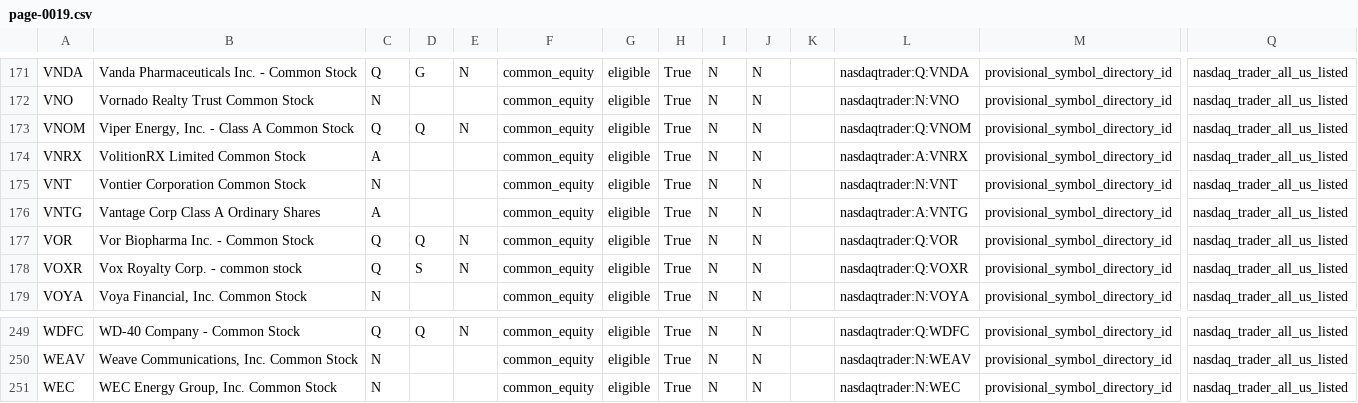
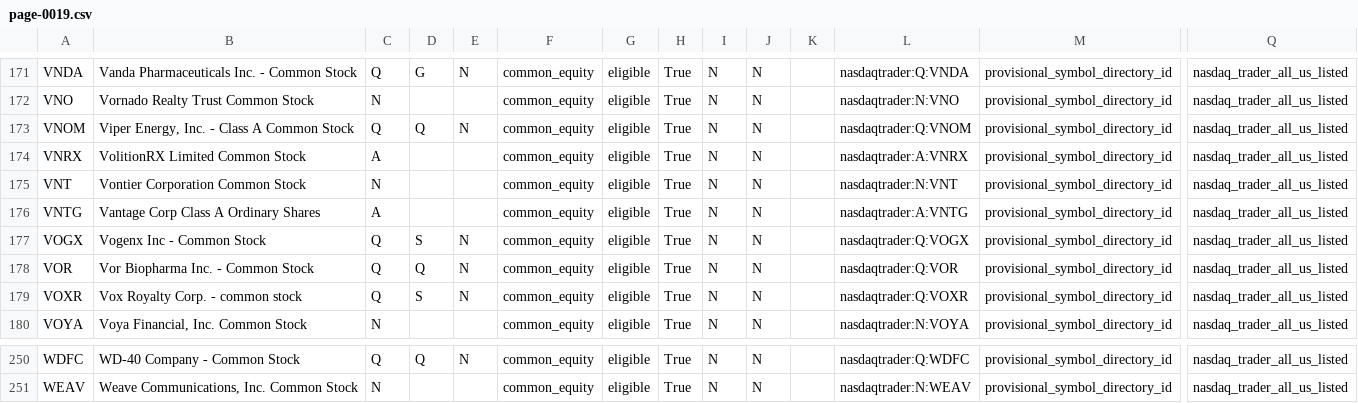
Before and after one commit to chelovekodessa/qrgf-market-data, a CSV file: data/latest/pages/page-0019.csv, drawn as a sheet; only a part is shown, gaps mark what is left out; removed rows and columns are numbered as before the commit, all else as after; rows hold the shown columns only; the diff names each change by its address in the sheet, - before the commit and + after, or states it on an @@ line.

```diff
--- a/data/latest/pages/page-0019.csv
+++ b/data/latest/pages/page-0019.csv
+row 177: VOGX | Vogenx Inc - Common Stock | Q | S | N | common_equity | eligible | True | N | N |  | nasdaqtrader:Q:VOGX | provisional_symbol_directory_id | nasdaq_trader_all_us_listed
-row 251: WEC | WEC Energy Group, Inc. Common Stock | N |  |  | common_equity | eligible | True | N | N |  | nasdaqtrader:N:WEC | provisional_symbol_directory_id | nasdaq_trader_all_us_listed
```
Also changed, not shown: data/latest/pages/page-0020.csv, 2 other files.
